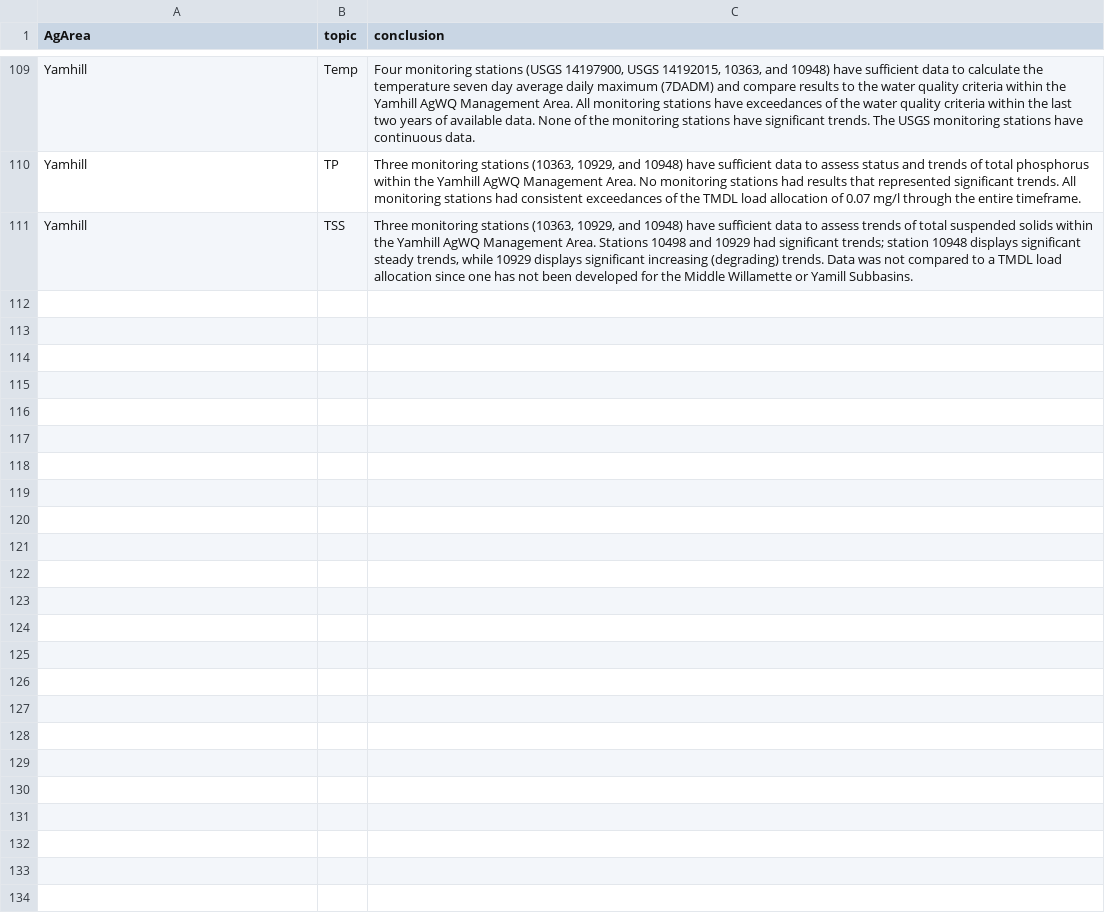
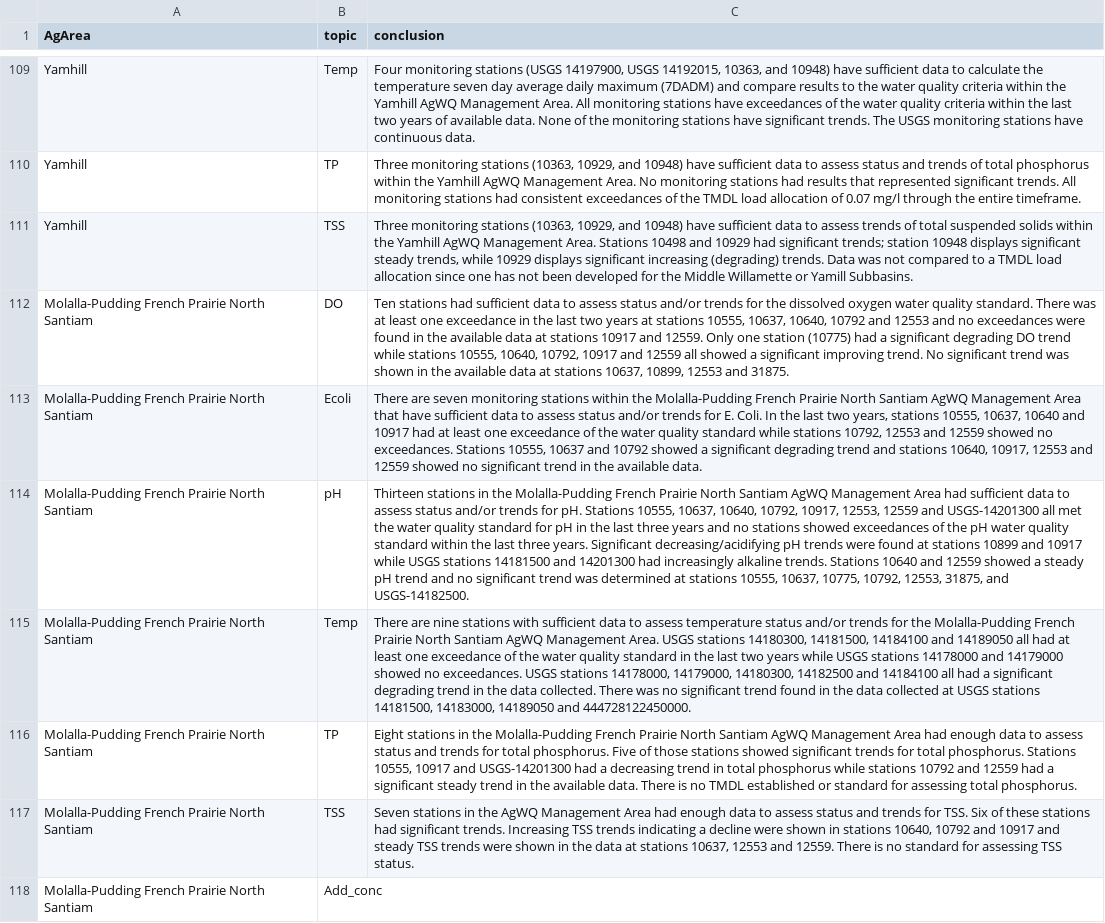
Before and after one commit to MaddeeRubenson/StatusAndTrendsRMarkdown, a CSV file: Lookups/Conclusions_LU.csv, drawn as a sheet; only a part is shown, gaps mark what is left out; the diff names each change by its address in the sheet, - before the commit and + after, or states it on an @@ line.

Commit message:
Station and contact update
Added 2 stations to stations.csv
Added 1 station back in to the analysis after Ag WQMA clip
Corrected basin contact
Added results summary table from exec summary to results section of main document

```diff
--- a/Lookups/Conclusions_LU.csv
+++ b/Lookups/Conclusions_LU.csv
+row 112: Molalla-Pudding French Prairie North Santiam | DO | Ten stations had sufficient data to assess status and/or trends for the dissolved oxygen water quality standard. There was at least one exceedance in the last two years at stations 10555, 10637, 10640, 10792 and 12553 and no exceedances were found in the available data at stations 10917 and 12559. Only one station (10775) had a significant degrading DO trend while stations 10555, 10640, 10792, 10917 and 12559 all showed a significant improving trend. No significant trend was shown in the available data at stations 10637, 10899, 12553 and 31875.
+row 113: Molalla-Pudding French Prairie North Santiam | Ecoli | There are seven monitoring stations within the Molalla-Pudding French Prairie North Santiam AgWQ Management Area that have sufficient data to assess status and/or trends for E. Coli. In the last two years, stations 10555, 10637, 10640 and 10917 had at least one exceedance of the water quality standard while stations 10792, 12553 and 12559 showed no exceedances. Stations 10555, 10637 and 10792 showed a significant degrading trend and stations 10640, 10917, 12553 and 12559 showed no significant trend in the available data.
+row 114: Molalla-Pudding French Prairie North Santiam | pH | Thirteen stations in the Molalla-Pudding French Prairie North Santiam AgWQ Management Area had sufficient data to assess status and/or trends for pH. Stations 10555, 10637, 10640, 10792, 10917, 12553, 12559 and USGS-14201300 all met the water quality standard for pH in the last three years and no stations showed exceedances of the pH water quality standard within the last three years. Significant decreasing/acidifying pH trends were found at stations 10899 and 10917 while USGS stations 14181500 and 14201300 had increasingly alkaline trends. Stations 10640 and 12559 showed a steady pH trend and no significant trend was determined at stations 10555, 10637, 10775, 10792, 12553, 31875, and USGS-14182500.
+row 115: Molalla-Pudding French Prairie North Santiam | Temp | There are nine stations with sufficient data to assess temperature status and/or trends for the Molalla-Pudding French Prairie North Santiam AgWQ Management Area. USGS stations 14180300, 14181500, 14184100 and 14189050 all had at least one exceedance of the water quality standard in the last two years while USGS stations 14178000 and 14179000 showed no exceedances. USGS stations 14178000, 14179000, 14180300, 14182500 and 14184100 all had a significant degrading trend in the data collected. There was no significant trend found in the data collected at USGS stations 14181500, 14183000, 14189050 and 444728122450000.
+row 116: Molalla-Pudding French Prairie North Santiam | TP | Eight stations in the Molalla-Pudding French Prairie North Santiam AgWQ Management Area had enough data to assess status and trends for total phosphorus. Five of those stations showed significant trends for total phosphorus. Stations 10555, 10917 and USGS-14201300 had a decreasing trend in total phosphorus while stations 10792 and 12559 had a significant steady trend in the available data. There is no TMDL established or standard for assessing total phosphorus.
+row 117: Molalla-Pudding French Prairie North Santiam | TSS | Seven stations in the AgWQ Management Area had enough data to assess status and trends for TSS. Six of these stations had significant trends. Increasing TSS trends indicating a decline were shown in stations 10640, 10792 and 10917 and steady TSS trends were shown in the data at stations 10637, 12553 and 12559. There is no standard for assessing TSS status.
+row 118: Molalla-Pudding French Prairie North Santiam | Add_conc
```
Also changed, not shown: Lookups/BC_LU.csv, Lookups/stations.csv, 1 other file.
